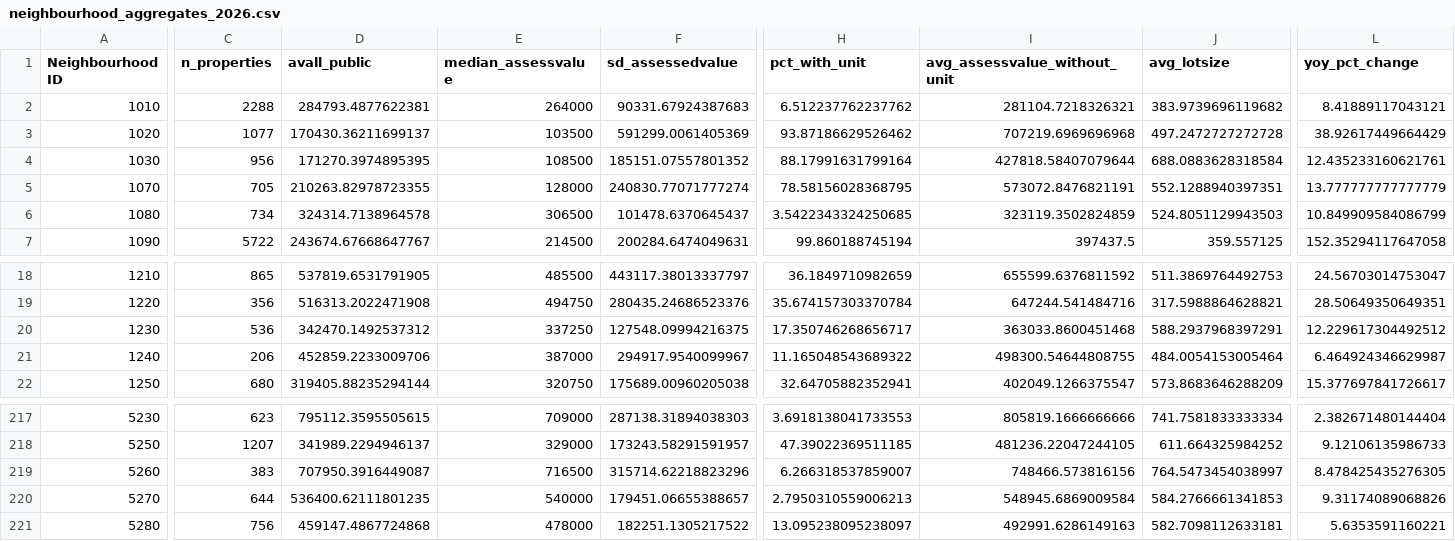
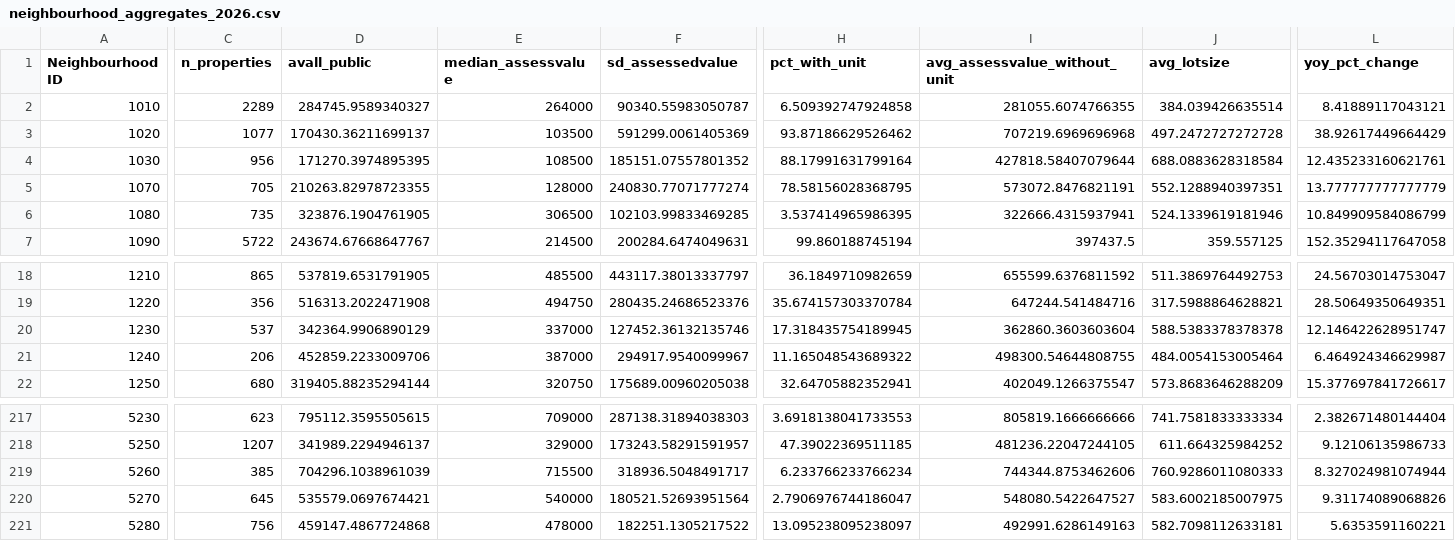
Before and after one commit to kaustubhchati/aref-real-estate-edmonton, a CSV file: website/public/data/neighbourhood_aggregates_2026.csv, drawn as a sheet; only a part is shown, gaps mark what is left out; the diff covers the shown part only; the diff names each change by its address in the sheet, - before the commit and + after, or states it on an @@ line.

```diff
--- a/website/public/data/neighbourhood_aggregates_2026.csv
+++ b/website/public/data/neighbourhood_aggregates_2026.csv
-C2 (n_properties): 2288
+C2 (n_properties): 2289
-D2 (avall_public): 284793.4877622381
+D2 (avall_public): 284745.9589340327
-F2 (sd_assessedvalue): 90331.67924387683
+F2 (sd_assessedvalue): 90340.55983050787
-H2 (pct_with_unit): 6.512237762237762
+H2 (pct_with_unit): 6.509392747924858
-I2 (avg_assessvalue_without_unit): 281104.7218326321
+I2 (avg_assessvalue_without_unit): 281055.6074766355
-J2 (avg_lotsize): 383.9739696119682
+J2 (avg_lotsize): 384.039426635514
-C6 (n_properties): 734
+C6 (n_properties): 735
-D6 (avall_public): 324314.7138964578
+D6 (avall_public): 323876.1904761905
-F6 (sd_assessedvalue): 101478.6370645437
+F6 (sd_assessedvalue): 102103.99833469285
-H6 (pct_with_unit): 3.5422343324250685
+H6 (pct_with_unit): 3.537414965986395
-I6 (avg_assessvalue_without_unit): 323119.3502824859
+I6 (avg_assessvalue_without_unit): 322666.4315937941
-J6 (avg_lotsize): 524.8051129943503
+J6 (avg_lotsize): 524.1339619181946
-C20 (n_properties): 536
+C20 (n_properties): 537
-D20 (avall_public): 342470.1492537312
+D20 (avall_public): 342364.9906890129
-E20 (median_assessvalue): 337250
+E20 (median_assessvalue): 337000
-F20 (sd_assessedvalue): 127548.09994216375
+F20 (sd_assessedvalue): 127452.36132135746
-H20 (pct_with_unit): 17.350746268656717
+H20 (pct_with_unit): 17.318435754189945
-I20 (avg_assessvalue_without_unit): 363033.8600451468
+I20 (avg_assessvalue_without_unit): 362860.3603603604
-J20 (avg_lotsize): 588.2937968397291
+J20 (avg_lotsize): 588.5383378378378
-L20 (yoy_pct_change): 12.229617304492512
+L20 (yoy_pct_change): 12.146422628951747
-C219 (n_properties): 383
+C219 (n_properties): 385
-D219 (avall_public): 707950.3916449087
+D219 (avall_public): 704296.1038961039
-E219 (median_assessvalue): 716500
+E219 (median_assessvalue): 715500
-F219 (sd_assessedvalue): 315714.62218823296
+F219 (sd_assessedvalue): 318936.5048491717
-H219 (pct_with_unit): 6.266318537859007
+H219 (pct_with_unit): 6.233766233766234
-I219 (avg_assessvalue_without_unit): 748466.573816156
+I219 (avg_assessvalue_without_unit): 744344.8753462606
-J219 (avg_lotsize): 764.5473454038997
+J219 (avg_lotsize): 760.9286011080333
-L219 (yoy_pct_change): 8.478425435276305
+L219 (yoy_pct_change): 8.327024981074944
-C220 (n_properties): 644
+C220 (n_properties): 645
-D220 (avall_public): 536400.62111801235
+D220 (avall_public): 535579.0697674421
-F220 (sd_assessedvalue): 179451.06655388657
+F220 (sd_assessedvalue): 180521.52693951564
-H220 (pct_with_unit): 2.7950310559006213
+H220 (pct_with_unit): 2.7906976744186047
-I220 (avg_assessvalue_without_unit): 548945.6869009584
+I220 (avg_assessvalue_without_unit): 548080.5422647527
-J220 (avg_lotsize): 584.2766661341853
+J220 (avg_lotsize): 583.6002185007975
```
Also changed, not shown: 84 edited cells elsewhere in this file, website/public/downloads/neighbourhood_aggregates_2026.csv, 2 other files.
